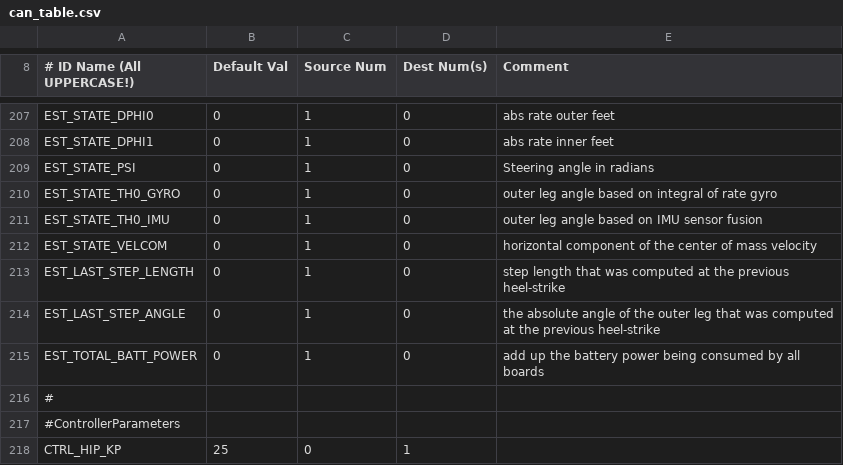
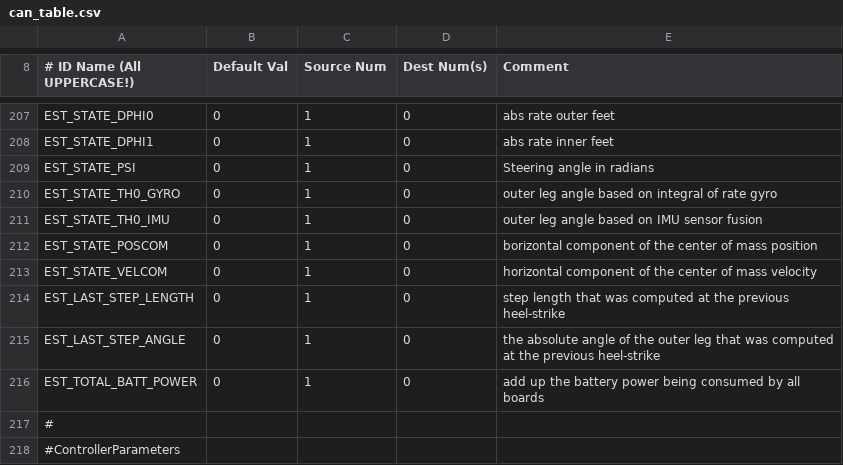
Before and after one commit to RuinaLab/Ranger, a CSV file: Ranger/Control/Ranger_Configuration/can_table.csv, drawn as a sheet; only a part is shown, gaps mark what is left out; the shorter side is filled out with more unchanged rows.

```diff
--- a/Ranger/Control/Ranger_Configuration/can_table.csv
+++ b/Ranger/Control/Ranger_Configuration/can_table.csv
@@ -211,2 +211,3 @@ EST_STATE_TH0_GYRO,0,1,0,outer leg angle based on integral of rate gyro
 EST_STATE_TH0_IMU,0,1,0,outer leg angle based on IMU sensor fusion
+EST_STATE_POSCOM,0,1,0,borizontal component of the center of mass position
 EST_STATE_VELCOM,0,1,0,horizontal component of the center of mass velocity
```
Also changed, not shown: Ranger/Control/Ranger_Configuration/error_table.csv, 8 other files.
